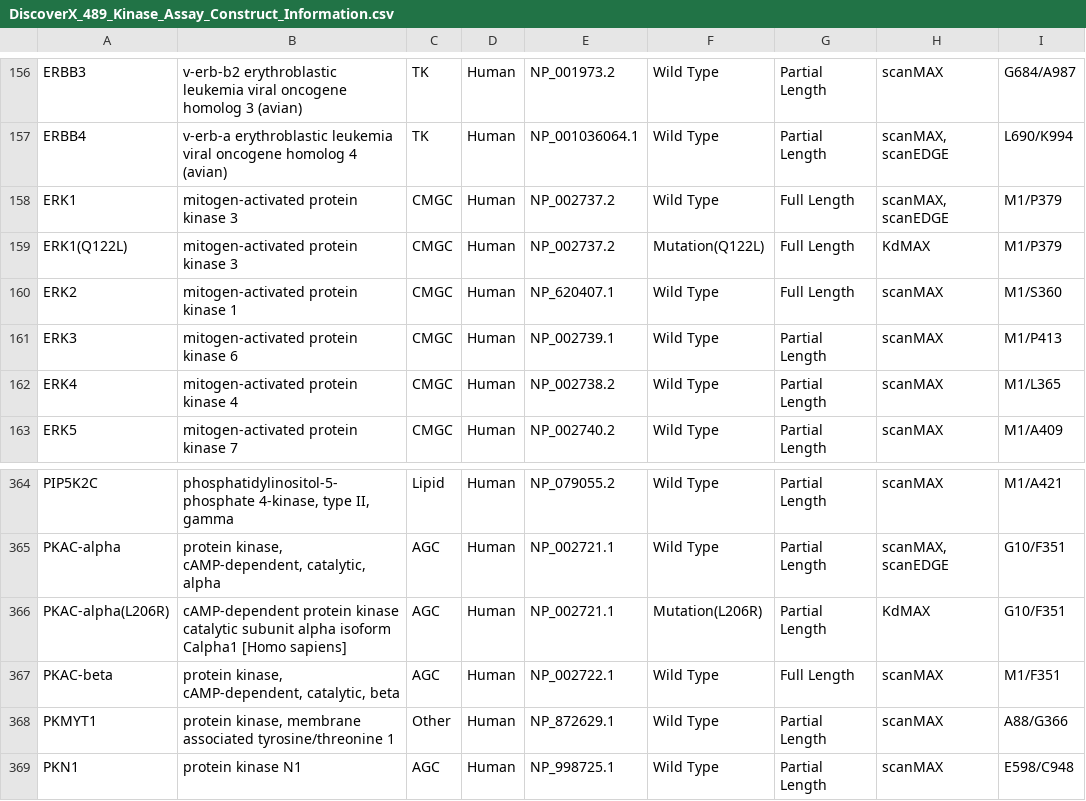
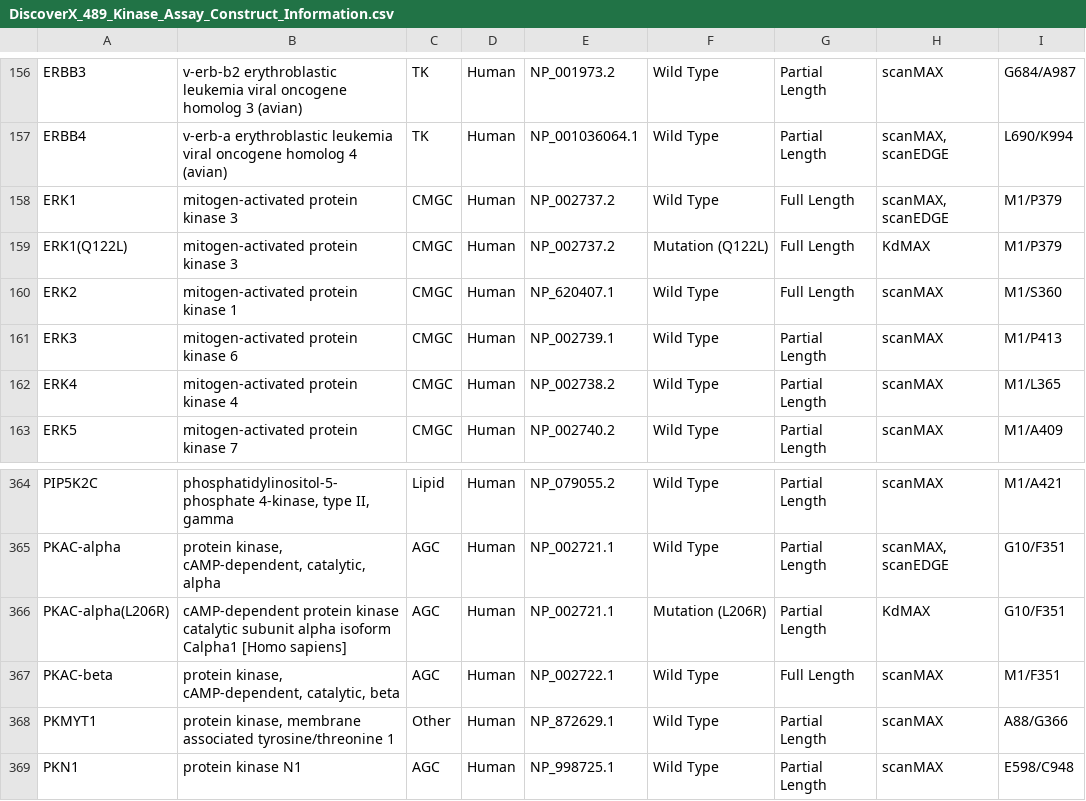
Before and after one commit to openkinome/kinoml, a CSV file: kinoml/data/kinomescan/DiscoverX_489_Kinase_Assay_Construct_Information.csv, drawn as a sheet; only a part is shown, gaps mark what is left out; the diff covers the shown part only.

```diff
--- a/kinoml/data/kinomescan/DiscoverX_489_Kinase_Assay_Construct_Information.csv
+++ b/kinoml/data/kinomescan/DiscoverX_489_Kinase_Assay_Construct_Information.csv
@@ -158,3 +158,3 @@ ERBB4,v-erb-a erythroblastic leukemia viral oncogene homolog 4 (avian),TK,Human,
 ERK1,mitogen-activated protein kinase 3,CMGC,Human,NP_002737.2,Wild Type,Full Length,"scanMAX, scanEDGE",M1/P379
-ERK1(Q122L),mitogen-activated protein kinase 3,CMGC,Human,NP_002737.2,Mutation(Q122L),Full Length,KdMAX,M1/P379
+ERK1(Q122L),mitogen-activated protein kinase 3,CMGC,Human,NP_002737.2,Mutation (Q122L),Full Length,KdMAX,M1/P379
 ERK2,mitogen-activated protein kinase 1,CMGC,Human,NP_620407.1,Wild Type,Full Length,scanMAX,M1/S360
@@ -365,3 +365,3 @@ PIP5K2C,"phosphatidylinositol-5-phosphate 4-kinase, type II, gamma",Lipid,Human,
 PKAC-alpha,"protein kinase, cAMP-dependent, catalytic, alpha",AGC,Human,NP_002721.1,Wild Type,Partial Length,"scanMAX, scanEDGE",G10/F351
-PKAC-alpha(L206R),cAMP-dependent protein kinase catalytic subunit alpha isoform Calpha1 [Homo sapiens],AGC,Human,NP_002721.1,Mutation(L206R),Partial Length,KdMAX,G10/F351
+PKAC-alpha(L206R),cAMP-dependent protein kinase catalytic subunit alpha isoform Calpha1 [Homo sapiens],AGC,Human,NP_002721.1,Mutation (L206R),Partial Length,KdMAX,G10/F351
 PKAC-beta,"protein kinase, cAMP-dependent, catalytic, beta",AGC,Human,NP_002722.1,Wild Type,Full Length,scanMAX,M1/F351
```
Also changed, not shown: 10 edited cells elsewhere in this file, kinoml/data/kinomescan/journal.pone.0181585.s004.csv, 6 other files.
